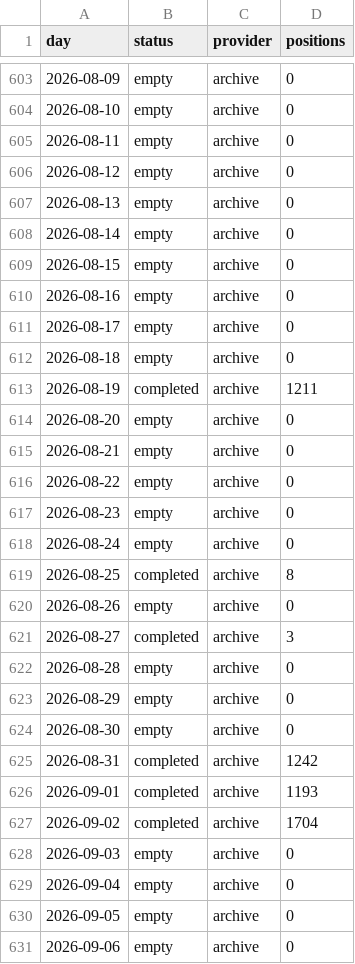
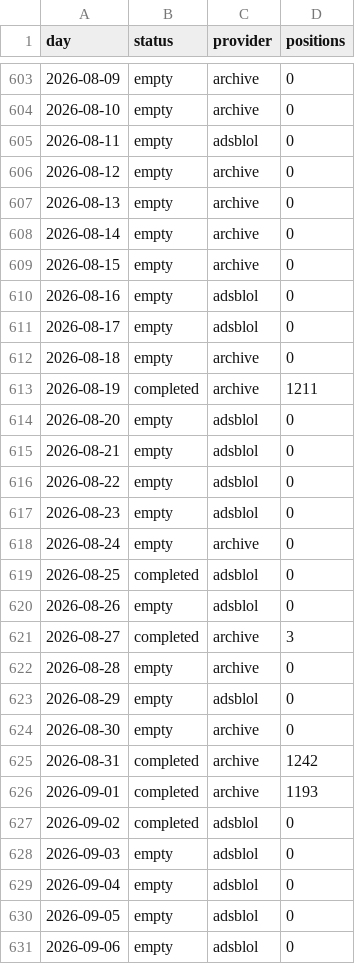
Before and after one commit to peterridzon/lietadielka, a CSV file: data/observations/505fa1/days.csv, drawn as a sheet; only a part is shown, gaps mark what is left out; the diff covers the shown part only.

Commit message:
data: zber 2026-09-19

```diff
--- a/data/observations/505fa1/days.csv
+++ b/data/observations/505fa1/days.csv
@@ -604,3 +604,3 @@ day,status,provider,positions
 2026-08-10,empty,archive,0
-2026-08-11,empty,archive,0
+2026-08-11,empty,adsblol,0
 2026-08-12,empty,archive,0
@@ -609,16 +609,16 @@ day,status,provider,positions
 2026-08-15,empty,archive,0
-2026-08-16,empty,archive,0
-2026-08-17,empty,archive,0
+2026-08-16,empty,adsblol,0
+2026-08-17,empty,adsblol,0
 2026-08-18,empty,archive,0
 2026-08-19,completed,archive,1211
-2026-08-20,empty,archive,0
-2026-08-21,empty,archive,0
-2026-08-22,empty,archive,0
-2026-08-23,empty,archive,0
+2026-08-20,empty,adsblol,0
+2026-08-21,empty,adsblol,0
+2026-08-22,empty,adsblol,0
+2026-08-23,empty,adsblol,0
 2026-08-24,empty,archive,0
-2026-08-25,completed,archive,8
-2026-08-26,empty,archive,0
+2026-08-25,completed,adsblol,0
+2026-08-26,empty,adsblol,0
 2026-08-27,completed,archive,3
 2026-08-28,empty,archive,0
-2026-08-29,empty,archive,0
+2026-08-29,empty,adsblol,0
 2026-08-30,empty,archive,0
@@ -626,6 +626,6 @@ day,status,provider,positions
 2026-09-01,completed,archive,1193
-2026-09-02,completed,archive,1704
-2026-09-03,empty,archive,0
-2026-09-04,empty,archive,0
-2026-09-05,empty,archive,0
-2026-09-06,empty,archive,0
+2026-09-02,completed,adsblol,0
+2026-09-03,empty,adsblol,0
+2026-09-04,empty,adsblol,0
+2026-09-05,empty,adsblol,0
+2026-09-06,empty,adsblol,0
```
Also changed, not shown: 6 edited cells elsewhere in this file, data/observations/505c06/days.csv, data/observations/505c07/days.csv, 2 other files.
